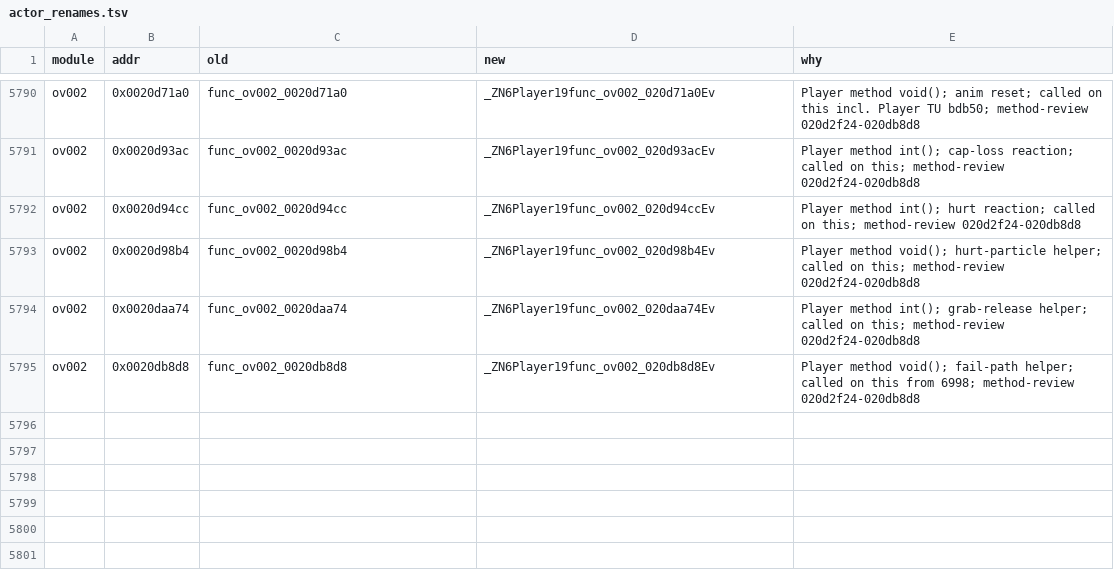
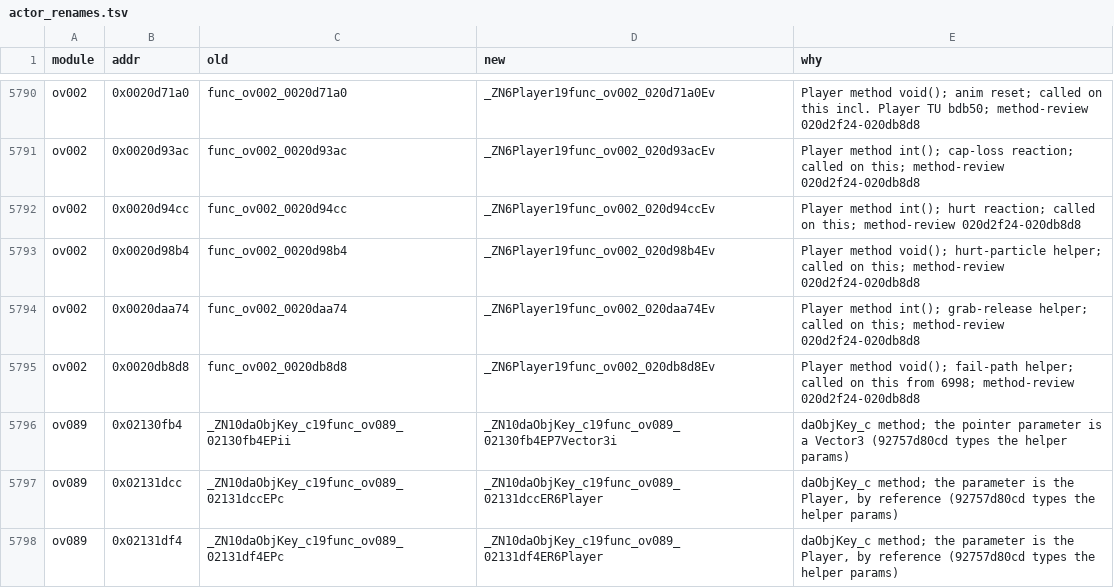
Before and after one commit to Alberto12345678999/sm64ds-decomp, a TSV file: symbols/actor_renames.tsv, drawn as a sheet; only a part is shown, gaps mark what is left out; the diff names each change by its address in the sheet, - before the commit and + after, or states it on an @@ line.

```diff
--- a/symbols/actor_renames.tsv
+++ b/symbols/actor_renames.tsv
+row 5796: ov089 | 0x02130fb4 | _ZN10daObjKey_c19func_ov089_02130fb4EPii | _ZN10daObjKey_c19func_ov089_02130fb4EP7Vector3i | daObjKey_c method; the pointer parameter is a Vector3 (92757d80cd types the helper params)
+row 5797: ov089 | 0x02131dcc | _ZN10daObjKey_c19func_ov089_02131dccEPc | _ZN10daObjKey_c19func_ov089_02131dccER6Player | daObjKey_c method; the parameter is the Player, by reference (92757d80cd types the helper params)
+row 5798: ov089 | 0x02131df4 | _ZN10daObjKey_c19func_ov089_02131df4EPc | _ZN10daObjKey_c19func_ov089_02131df4ER6Player | daObjKey_c method; the parameter is the Player, by reference (92757d80cd types the helper params)
```
Also changed, not shown: 16 other files.
